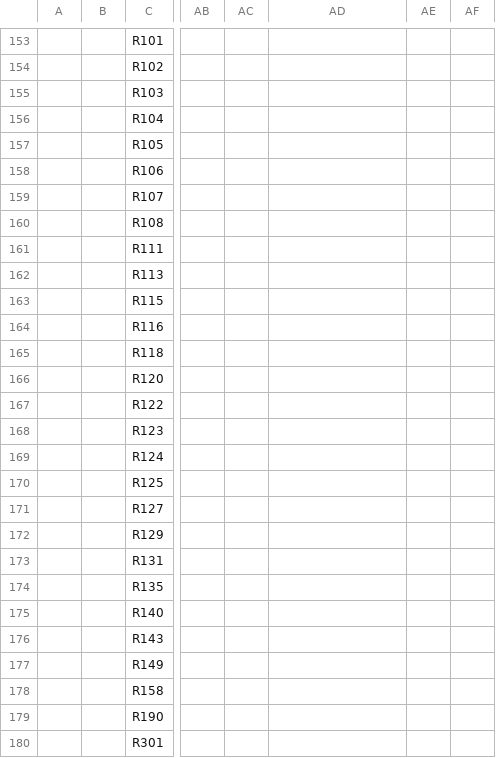
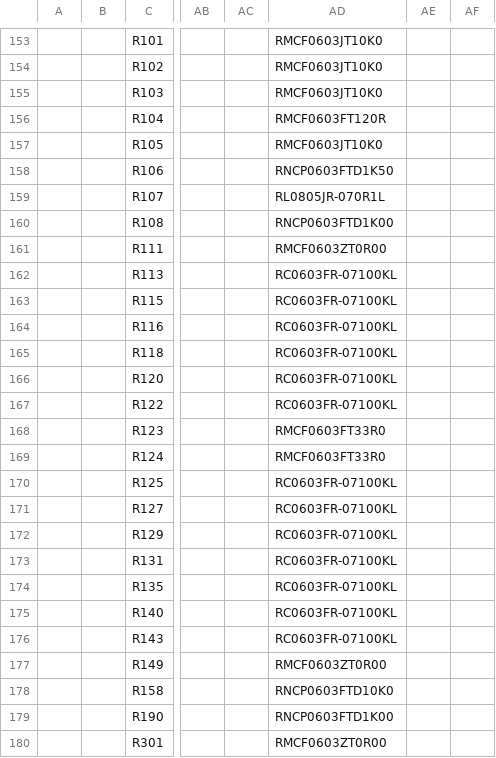
Before and after one commit to miata-bot/can-link, a CSV file: hardware/CONEPROJ.csv, drawn as a sheet; only a part is shown, gaps mark what is left out; the diff covers the shown part only; the diff names each change by its address in the sheet, - before the commit and + after, or states it on an @@ line.

```diff
--- a/hardware/CONEPROJ.csv
+++ b/hardware/CONEPROJ.csv
-AD153:AD155: (empty)
+AD153:AD155: RMCF0603JT10K0
-AD156: (empty)
+AD156: RMCF0603FT120R
-AD157: (empty)
+AD157: RMCF0603JT10K0
-AD158: (empty)
+AD158: RNCP0603FTD1K50
-AD159: (empty)
+AD159: RL0805JR-070R1L
-AD160: (empty)
+AD160: RNCP0603FTD1K00
-AD161: (empty)
+AD161: RMCF0603ZT0R00
-AD162:AD167: (empty)
+AD162:AD167: RC0603FR-07100KL
-AD168:AD169: (empty)
+AD168:AD169: RMCF0603FT33R0
-AD170:AD176: (empty)
+AD170:AD176: RC0603FR-07100KL
-AD177: (empty)
+AD177: RMCF0603ZT0R00
-AD178: (empty)
+AD178: RNCP0603FTD10K0
-AD179: (empty)
+AD179: RNCP0603FTD1K00
-AD180: (empty)
+AD180: RMCF0603ZT0R00
```
Also changed, not shown: 163 edited cells elsewhere in this file, 45 other files.
